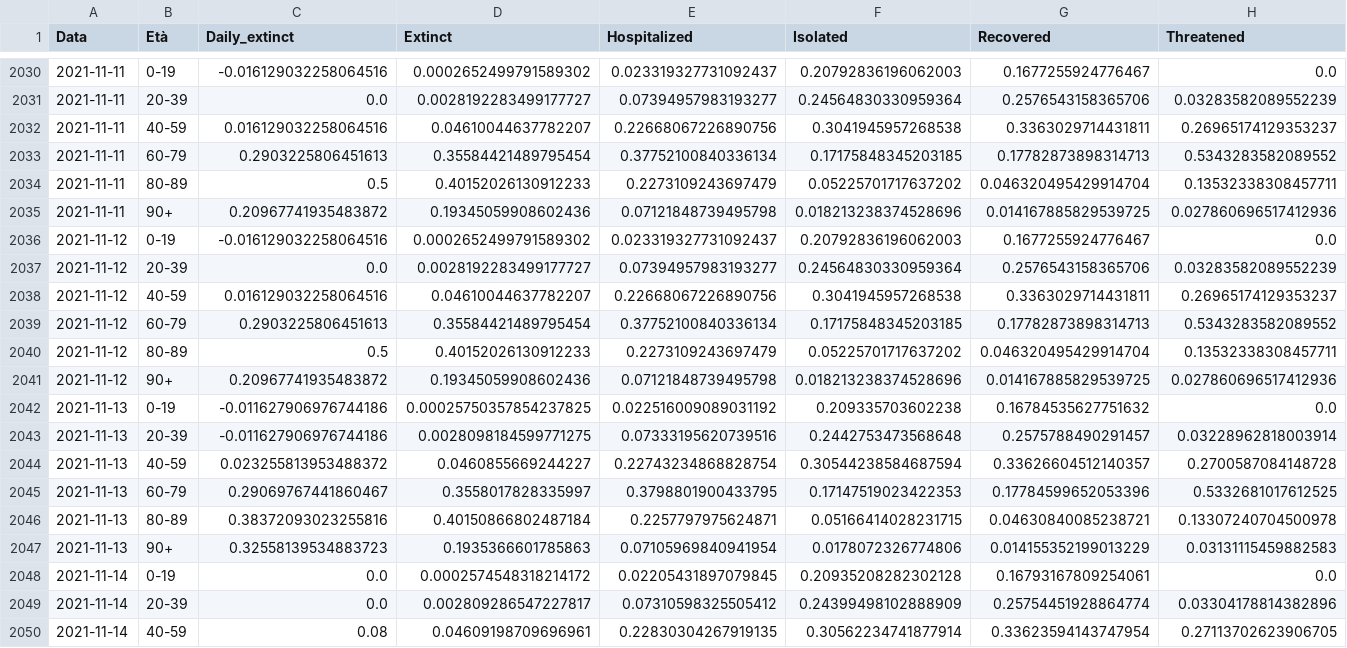
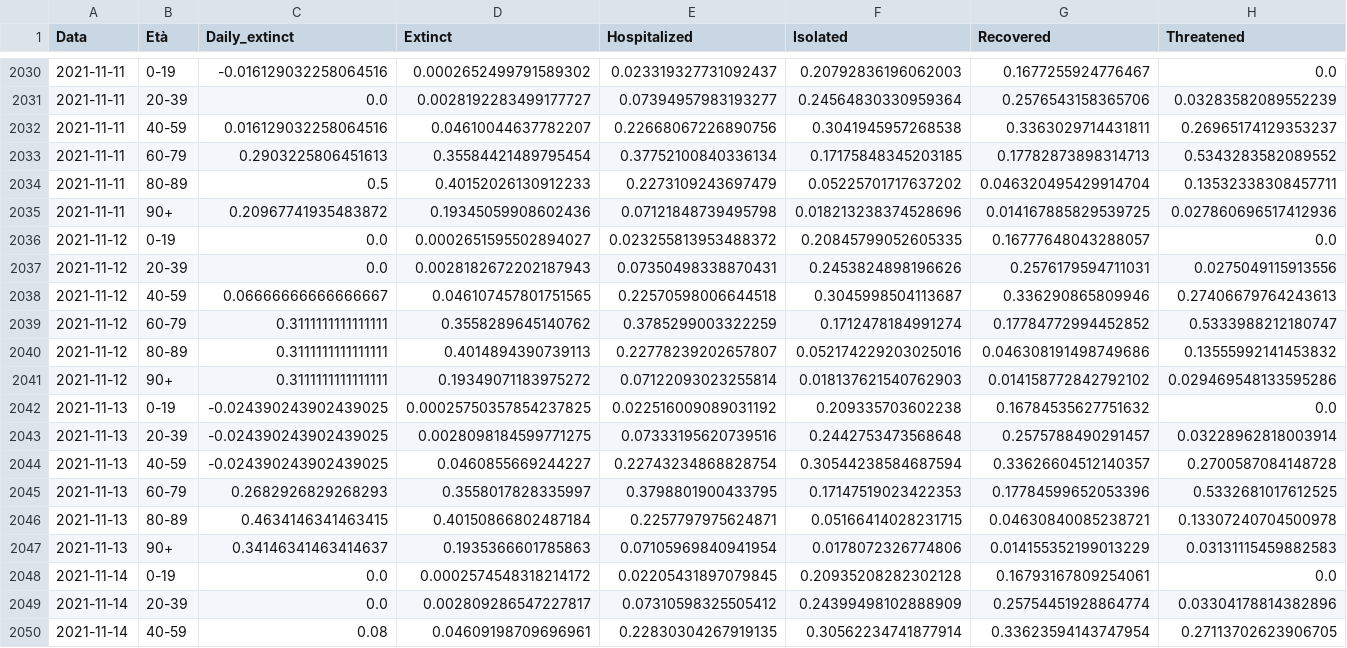
Before and after one commit to nicoparo/epiMOX_data, a CSV file: SUIHTER/stato_clinico.csv, drawn as a sheet; only a part is shown, gaps mark what is left out.

```diff
--- a/SUIHTER/stato_clinico.csv
+++ b/SUIHTER/stato_clinico.csv
@@ -2035,14 +2035,14 @@ Data,Età,Daily_extinct,Extinct,Hospitalized,Isolated,Recovered,Threatened
 2021-11-11,90+,0.20967741935483872,0.19345059908602436,0.07121848739495798,0.018213238374528696,0.014167885829539725,0.027860696517412936
-2021-11-12,0-19,-0.016129032258064516,0.0002652499791589302,0.023319327731092437,0.20792836196062003,0.1677255924776467,0.0
-2021-11-12,20-39,0.0,0.0028192283499177727,0.07394957983193277,0.24564830330959364,0.2576543158365706,0.03283582089552239
-2021-11-12,40-59,0.016129032258064516,0.04610044637782207,0.22668067226890756,0.3041945957268538,0.3363029714431811,0.26965174129353237
-2021-11-12,60-79,0.2903225806451613,0.35584421489795454,0.37752100840336134,0.17175848345203185,0.17782873898314713,0.5343283582089552
-2021-11-12,80-89,0.5,0.40152026130912233,0.2273109243697479,0.05225701717637202,0.046320495429914704,0.13532338308457711
-2021-11-12,90+,0.20967741935483872,0.19345059908602436,0.07121848739495798,0.018213238374528696,0.014167885829539725,0.027860696517412936
-2021-11-13,0-19,-0.011627906976744186,0.00025750357854237825,0.022516009089031192,0.209335703602238,0.16784535627751632,0.0
-2021-11-13,20-39,-0.011627906976744186,0.0028098184599771275,0.07333195620739516,0.2442753473568648,0.2575788490291457,0.03228962818003914
-2021-11-13,40-59,0.023255813953488372,0.0460855669244227,0.22743234868828754,0.30544238584687594,0.33626604512140357,0.2700587084148728
-2021-11-13,60-79,0.29069767441860467,0.3558017828335997,0.3798801900433795,0.17147519023422353,0.17784599652053396,0.5332681017612525
-2021-11-13,80-89,0.38372093023255816,0.40150866802487184,0.2257797975624871,0.05166414028231715,0.04630840085238721,0.13307240704500978
-2021-11-13,90+,0.32558139534883723,0.1935366601785863,0.07105969840941954,0.0178072326774806,0.014155352199013229,0.03131115459882583
+2021-11-12,0-19,0.0,0.0002651595502894027,0.023255813953488372,0.20845799052605335,0.16777648043288057,0.0
+2021-11-12,20-39,0.0,0.0028182672202187943,0.07350498338870431,0.2453824898196626,0.2576179594711031,0.0275049115913556
+2021-11-12,40-59,0.06666666666666667,0.046107457801751565,0.22570598006644518,0.3045998504113687,0.336290865809946,0.27406679764243613
+2021-11-12,60-79,0.3111111111111111,0.3558289645140762,0.3785299003322259,0.1712478184991274,0.17784772994452852,0.5333988212180747
+2021-11-12,80-89,0.3111111111111111,0.4014894390739113,0.22778239202657807,0.052174229203025016,0.046308191498749686,0.13555992141453832
+2021-11-12,90+,0.3111111111111111,0.19349071183975272,0.07122093023255814,0.018137621540762903,0.014158772842792102,0.029469548133595286
+2021-11-13,0-19,-0.024390243902439025,0.00025750357854237825,0.022516009089031192,0.209335703602238,0.16784535627751632,0.0
+2021-11-13,20-39,-0.024390243902439025,0.0028098184599771275,0.07333195620739516,0.2442753473568648,0.2575788490291457,0.03228962818003914
+2021-11-13,40-59,-0.024390243902439025,0.0460855669244227,0.22743234868828754,0.30544238584687594,0.33626604512140357,0.2700587084148728
+2021-11-13,60-79,0.2682926829268293,0.3558017828335997,0.3798801900433795,0.17147519023422353,0.17784599652053396,0.5332681017612525
+2021-11-13,80-89,0.4634146341463415,0.40150866802487184,0.2257797975624871,0.05166414028231715,0.04630840085238721,0.13307240704500978
+2021-11-13,90+,0.34146341463414637,0.1935366601785863,0.07105969840941954,0.0178072326774806,0.014155352199013229,0.03131115459882583
 2021-11-14,0-19,0.0,0.0002574548318214172,0.02205431897079845,0.20935208282302128,0.16793167809254061,0.0
```
